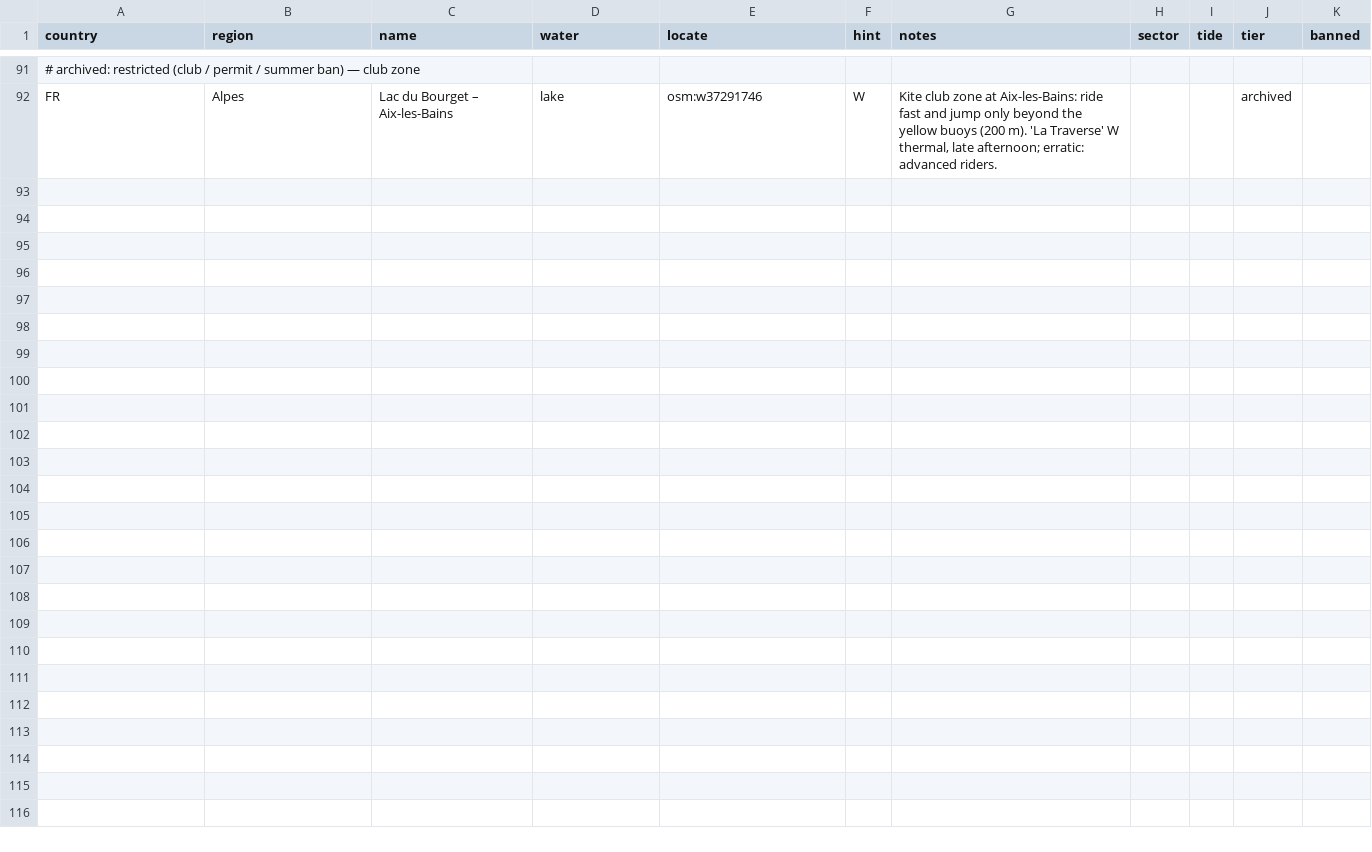
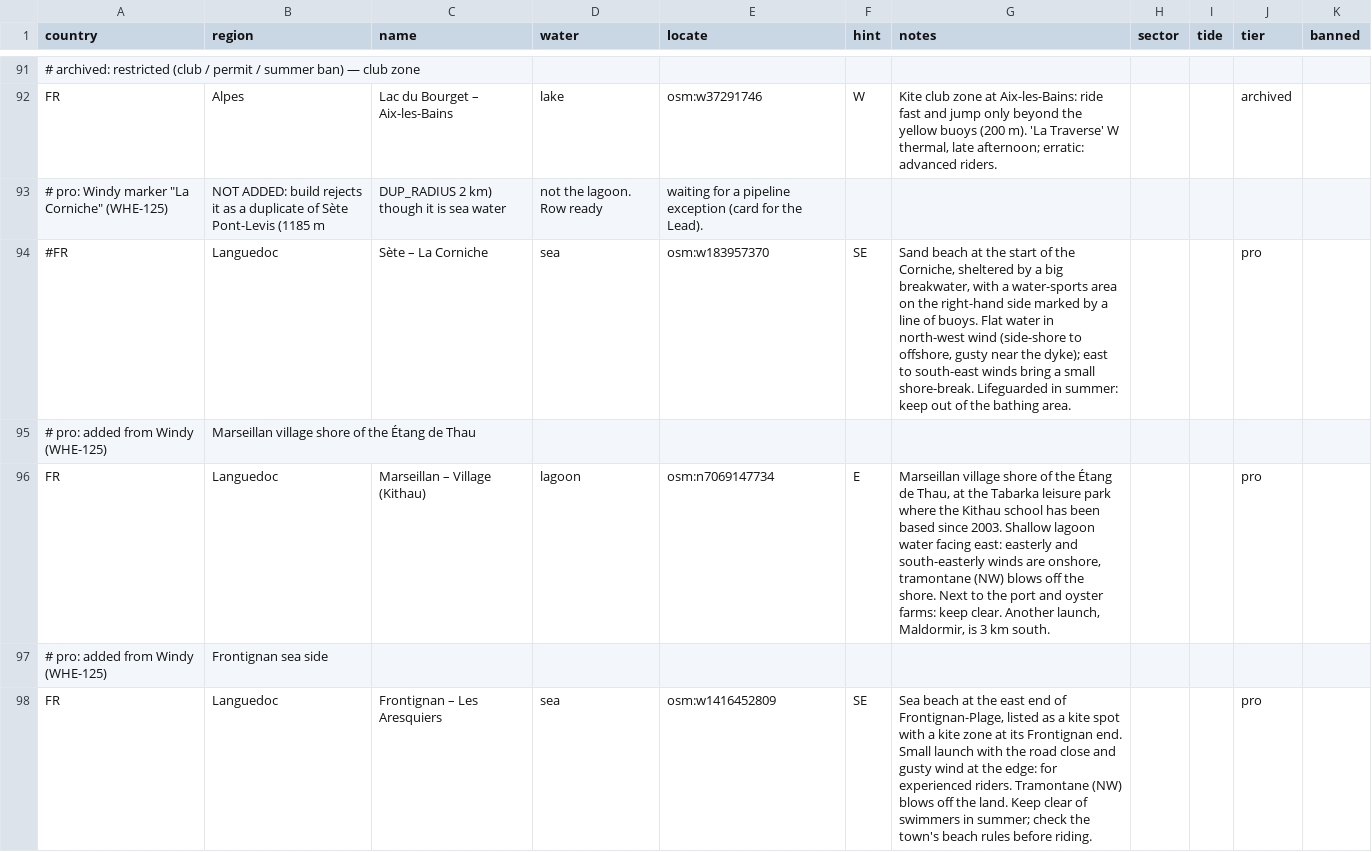
Before and after one commit to benjcvd/wheretokite, a CSV file: tools/spots/FR-mediterranean.csv, drawn as a sheet; only a part is shown, gaps mark what is left out; the diff names each change by its address in the sheet, - before the commit and + after, or states it on an @@ line.

```diff
--- a/tools/spots/FR-mediterranean.csv
+++ b/tools/spots/FR-mediterranean.csv
+row 93: # pro: Windy marker "La Corniche" (WHE-125) | NOT ADDED: build rejects it as a duplicate of Sète Pont-Levis (1185 m | DUP_RADIUS 2 km) though it is sea water | not the lagoon. Row ready | waiting for a pipeline exception (card for the Lead).
+row 94: #FR | Languedoc | Sète – La Corniche | sea | osm:w183957370 | SE | Sand beach at the start of the Corniche, sheltered by a big breakwater, with a water-sports area on the right-hand side marked by a line of buoys. Flat water in north-west wind (side-shore to offshore, gusty near the dyke); east to south-east winds bring a small shore-break. Lifeguarded in summer: keep out of the bathing area. |  |  | pro
+row 95: # pro: added from Windy (WHE-125) | Marseillan village shore of the Étang de Thau
+row 96: FR | Languedoc | Marseillan – Village (Kithau) | lagoon | osm:n7069147734 | E | Marseillan village shore of the Étang de Thau, at the Tabarka leisure park where the Kithau school has been based since 2003. Shallow lagoon water facing east: easterly and south-easterly winds are onshore, tramontane (NW) blows off the shore. Next to the port and oyster farms: keep clear. Another launch, Maldormir, is 3 km south. |  |  | pro
+row 97: # pro: added from Windy (WHE-125) | Frontignan sea side
+row 98: FR | Languedoc | Frontignan – Les Aresquiers | sea | osm:w1416452809 | SE | Sea beach at the east end of Frontignan-Plage, listed as a kite spot with a kite zone at its Frontignan end. Small launch with the road close and gusty wind at the edge: for experienced riders. Tramontane (NW) blows off the land. Keep clear of swimmers in summer; check the town's beach rules before riding. |  |  | pro
```
Also changed, not shown: tools/spots/validation/status.csv, 2 other files.
